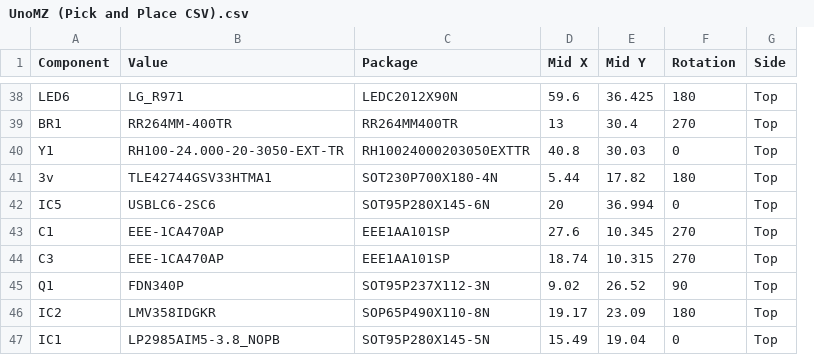
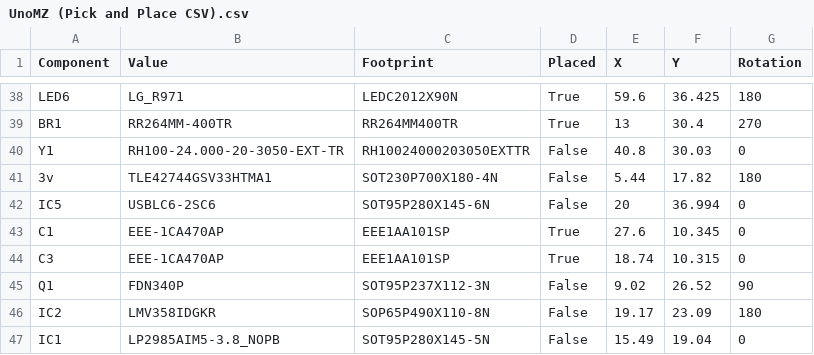
Before and after one commit to Davec6505/32MZ_Uno, a CSV file: UnoMZ (Pick and Place CSV).csv, drawn as a sheet; only a part is shown, gaps mark what is left out; removed rows and columns are numbered as before the commit, all else as after; the diff covers the shown part only; the diff names each change by its address in the sheet, - before the commit and + after, or states it on an @@ line.

```diff
--- a/UnoMZ (Pick and Place CSV).csv
+++ b/UnoMZ (Pick and Place CSV).csv
+column D (Placed), rows 38-47: True | True | False | False | False | True | True | False | False | False
-column G (Side), rows 38-47: all Top
-C1: Package
+C1: Footprint
-E1: Mid X
+E1: X
-F1: Mid Y
+F1: Y
-G43:G44 (Rotation): 270
+G43:G44 (Rotation): 0
```
Also changed, not shown: 13 edited cells elsewhere in this file, 47 other files.
